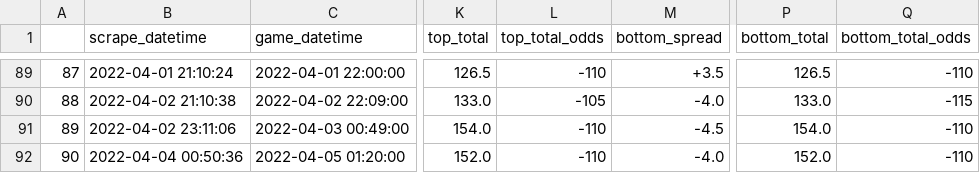
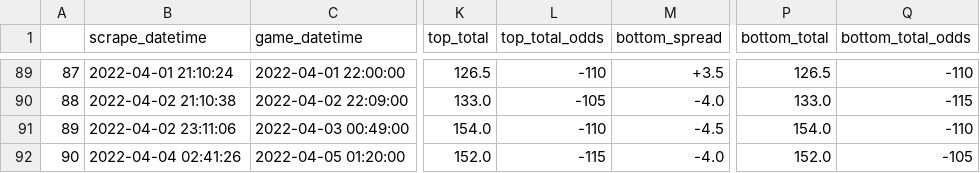
Before and after one commit to rileypeterson/movada, a CSV file: ncaab/data/bovada/last_events.csv, drawn as a sheet; only a part is shown, gaps mark what is left out; the diff names each change by its address in the sheet, - before the commit and + after, or states it on an @@ line.

```diff
--- a/ncaab/data/bovada/last_events.csv
+++ b/ncaab/data/bovada/last_events.csv
-B92 (scrape_datetime): 2022-04-04 00:50:36
+B92 (scrape_datetime): 2022-04-04 02:41:26
-L92 (top_total_odds): -110
+L92 (top_total_odds): -115
-Q92 (bottom_total_odds): -110
+Q92 (bottom_total_odds): -105
```
Also changed, not shown: ncaab/data/bovada/next_events.csv.
